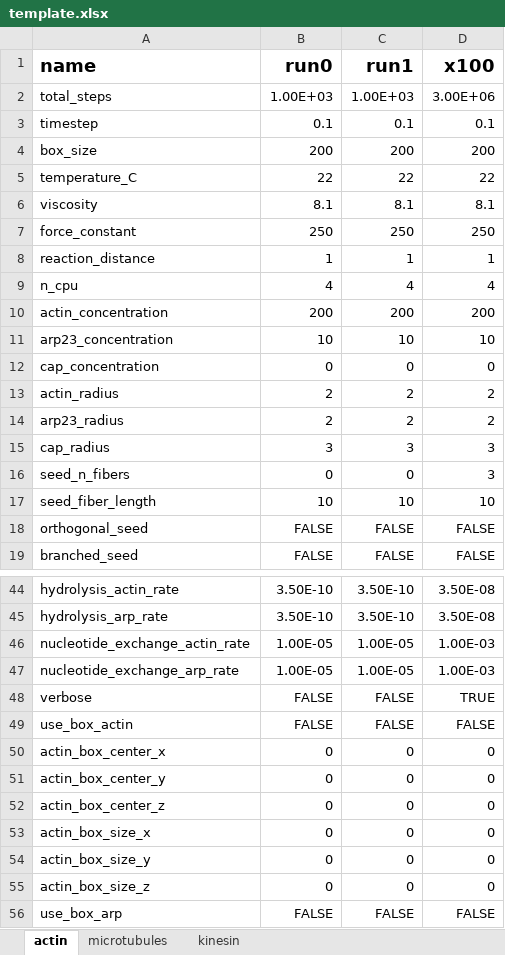
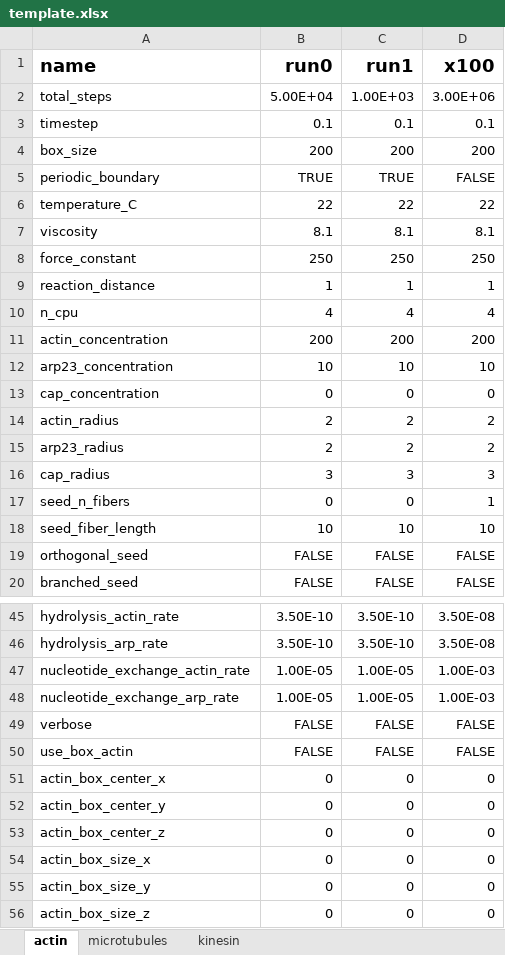
Before and after one commit to simularium/simularium-models-util, an Excel workbook: examples/actin/template.xlsx, sheet actin, drawn as a sheet; only a part is shown, gaps mark what is left out; the shorter side is filled out with more unchanged rows; values as stored, in another font and other column widths than the file's, no borders; addresses are those after the commit; the diff names each change by its address in the sheet, - before the commit and + after, or states it on an @@ line.

Commit message:
added option to turn off periodic boundary

```diff
--- a/examples/actin/template.xlsx (sheet actin)
+++ b/examples/actin/template.xlsx (sheet actin)
-B2 (run0): 1.00E+03
+B2 (run0): 5.00E+04
+row 5: periodic_boundary | TRUE | TRUE | FALSE
-D17 (x100): 3
+D17 (x100): 1
-D49 (x100): TRUE
+D49 (x100): FALSE
```
Also changed, not shown: formulas that keep their value, 2 other files.
